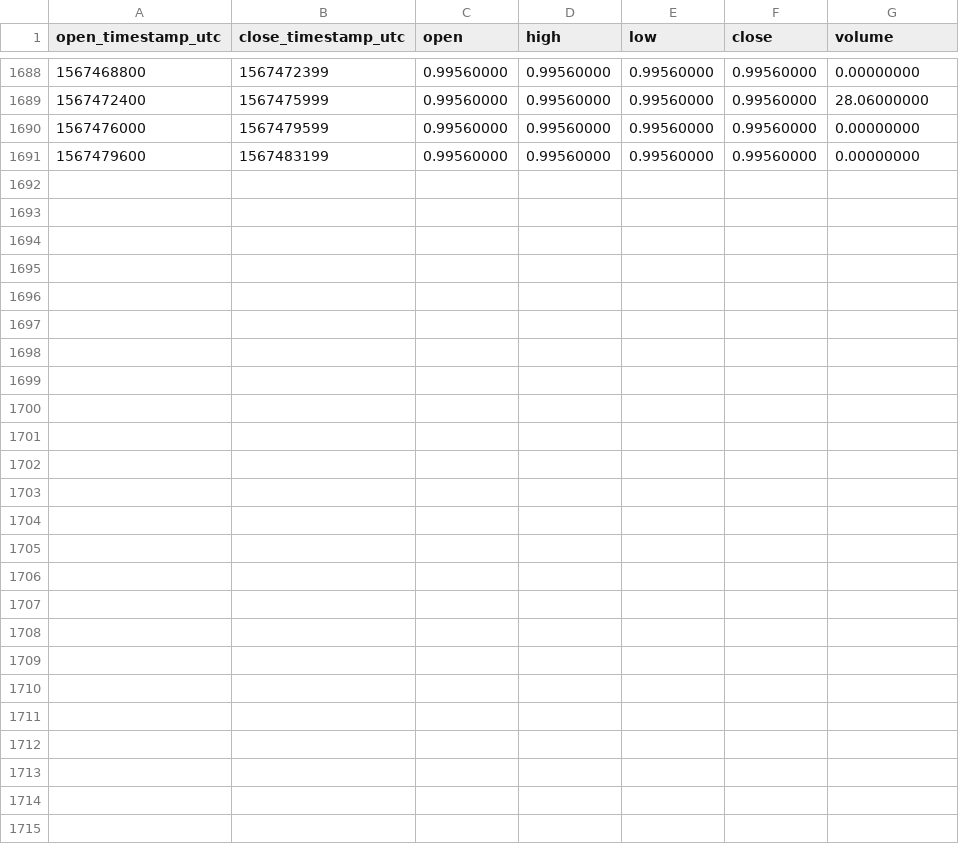
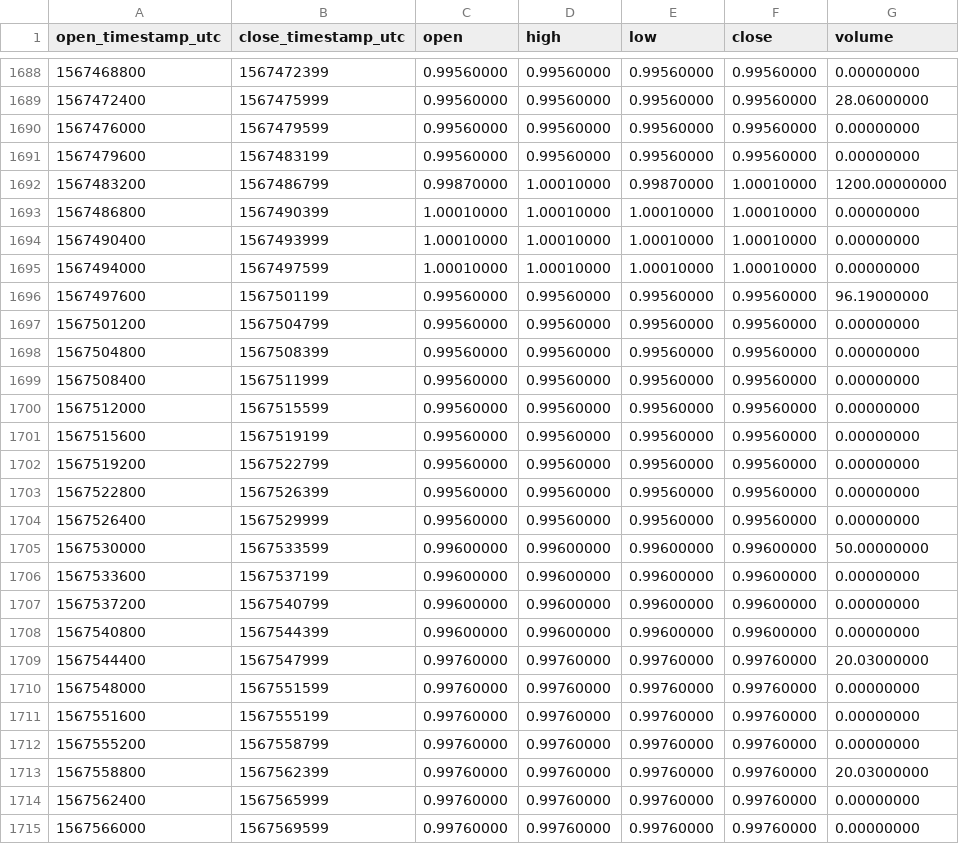
Before and after one commit to cryptobigbro/binance-USDSBUSDT, a CSV file: binance-USDSBUSDT-1h.csv, drawn as a sheet; only a part is shown, gaps mark what is left out.

Commit message:
Update OHLCV data.

```diff
--- a/binance-USDSBUSDT-1h.csv
+++ b/binance-USDSBUSDT-1h.csv
@@ -1691 +1691,25 @@ open_timestamp_utc,close_timestamp_utc,open,high,low,close,volume
 1567479600,1567483199,0.99560000,0.99560000,0.99560000,0.99560000,0.00000000
+1567483200,1567486799,0.99870000,1.00010000,0.99870000,1.00010000,1200.00000000
+1567486800,1567490399,1.00010000,1.00010000,1.00010000,1.00010000,0.00000000
+1567490400,1567493999,1.00010000,1.00010000,1.00010000,1.00010000,0.00000000
+1567494000,1567497599,1.00010000,1.00010000,1.00010000,1.00010000,0.00000000
+1567497600,1567501199,0.99560000,0.99560000,0.99560000,0.99560000,96.19000000
+1567501200,1567504799,0.99560000,0.99560000,0.99560000,0.99560000,0.00000000
+1567504800,1567508399,0.99560000,0.99560000,0.99560000,0.99560000,0.00000000
+1567508400,1567511999,0.99560000,0.99560000,0.99560000,0.99560000,0.00000000
+1567512000,1567515599,0.99560000,0.99560000,0.99560000,0.99560000,0.00000000
+1567515600,1567519199,0.99560000,0.99560000,0.99560000,0.99560000,0.00000000
+1567519200,1567522799,0.99560000,0.99560000,0.99560000,0.99560000,0.00000000
+1567522800,1567526399,0.99560000,0.99560000,0.99560000,0.99560000,0.00000000
+1567526400,1567529999,0.99560000,0.99560000,0.99560000,0.99560000,0.00000000
+1567530000,1567533599,0.99600000,0.99600000,0.99600000,0.99600000,50.00000000
+1567533600,1567537199,0.99600000,0.99600000,0.99600000,0.99600000,0.00000000
+1567537200,1567540799,0.99600000,0.99600000,0.99600000,0.99600000,0.00000000
+1567540800,1567544399,0.99600000,0.99600000,0.99600000,0.99600000,0.00000000
+1567544400,1567547999,0.99760000,0.99760000,0.99760000,0.99760000,20.03000000
+1567548000,1567551599,0.99760000,0.99760000,0.99760000,0.99760000,0.00000000
+1567551600,1567555199,0.99760000,0.99760000,0.99760000,0.99760000,0.00000000
+1567555200,1567558799,0.99760000,0.99760000,0.99760000,0.99760000,0.00000000
+1567558800,1567562399,0.99760000,0.99760000,0.99760000,0.99760000,20.03000000
+1567562400,1567565999,0.99760000,0.99760000,0.99760000,0.99760000,0.00000000
+1567566000,1567569599,0.99760000,0.99760000,0.99760000,0.99760000,0.00000000
```
Also changed, not shown: binance-USDSBUSDT-1d.csv.
